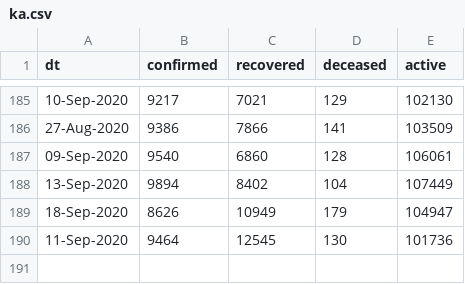
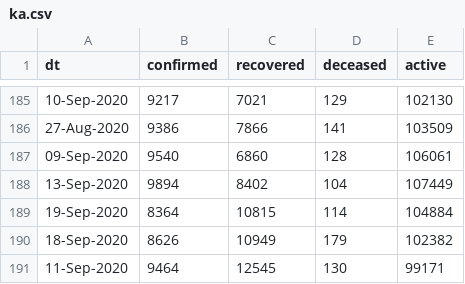
Before and after one commit to vsbabu/covid19_fb_ts, a CSV file: ka.csv, drawn as a sheet; only a part is shown, gaps mark what is left out.

```diff
--- a/ka.csv
+++ b/ka.csv
@@ -188,3 +188,4 @@ dt,confirmed,recovered,deceased,active
 13-Sep-2020,9894,8402,104,107449
-18-Sep-2020,8626,10949,179,104947
-11-Sep-2020,9464,12545,130,101736
+19-Sep-2020,8364,10815,114,104884
+18-Sep-2020,8626,10949,179,102382
+11-Sep-2020,9464,12545,130,99171
```
Also changed, not shown: daily.csv, kl.csv, 39 other files.
